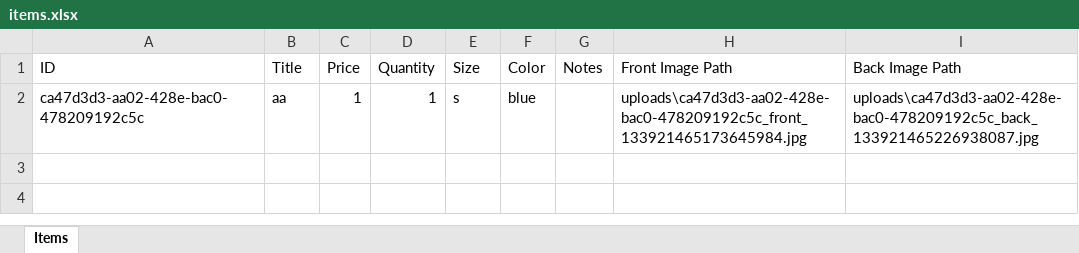
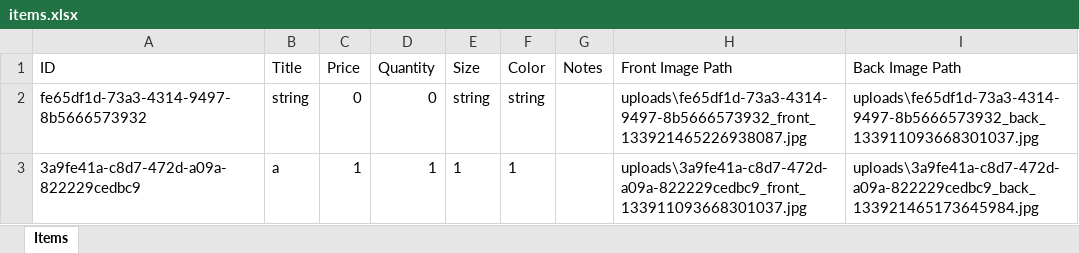
Before and after one commit to anaskhatiib00/fashion-agent, an Excel workbook: backend/exports/items.xlsx, sheet Items, drawn as a sheet; values as stored, in another font and other column widths than the file's, no borders; removed rows and columns are numbered as before the commit, all else as after; the diff names each change by its address in the sheet, - before the commit and + after, or states it on an @@ line.

Commit message:
feat: persist clothing items in PostgreSQL

```diff
--- a/backend/exports/items.xlsx (sheet Items)
+++ b/backend/exports/items.xlsx (sheet Items)
-row 2: ca47d3d3-aa02-428e-bac0-478209192c5c | aa | 1 | 1 | s | blue |  | uploads\ca47d3d3-aa02-428e-bac0-478209192c5c_front_133921465173645984.jpg | uploads\ca47d3d3-aa02-428e-bac0-478209192c5c_back_133921465226938087.jpg
+row 2: fe65df1d-73a3-4314-9497-8b5666573932 | string | 0 | 0 | string | string |  | uploads\fe65df1d-73a3-4314-9497-8b5666573932_front_133921465226938087.jpg | uploads\fe65df1d-73a3-4314-9497-8b5666573932_back_133911093668301037.jpg
+row 3: 3a9fe41a-c8d7-472d-a09a-822229cedbc9 | a | 1 | 1 | 1 | 1 |  | uploads\3a9fe41a-c8d7-472d-a09a-822229cedbc9_front_133911093668301037.jpg | uploads\3a9fe41a-c8d7-472d-a09a-822229cedbc9_back_133921465173645984.jpg
```
Also changed, not shown: 13 other files.
